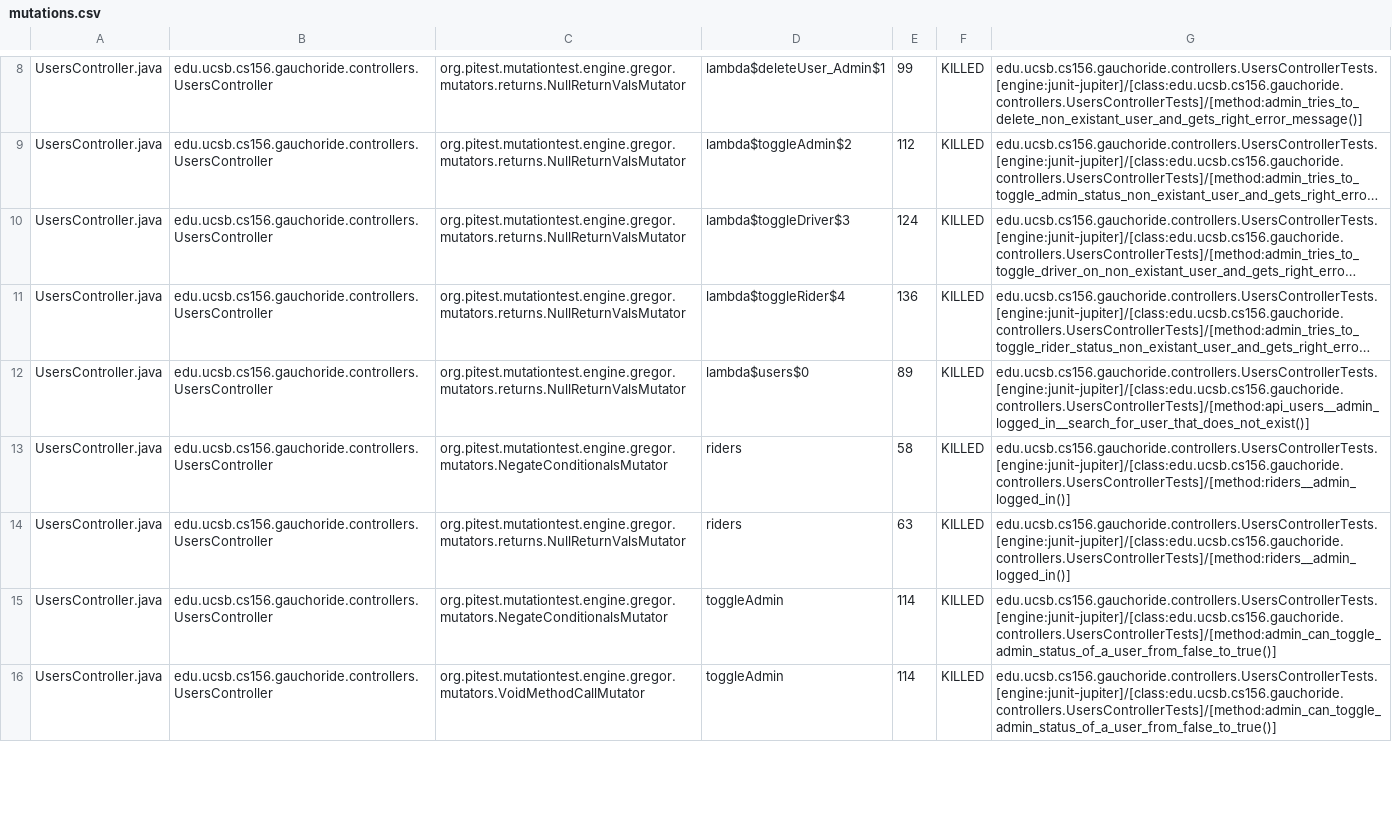
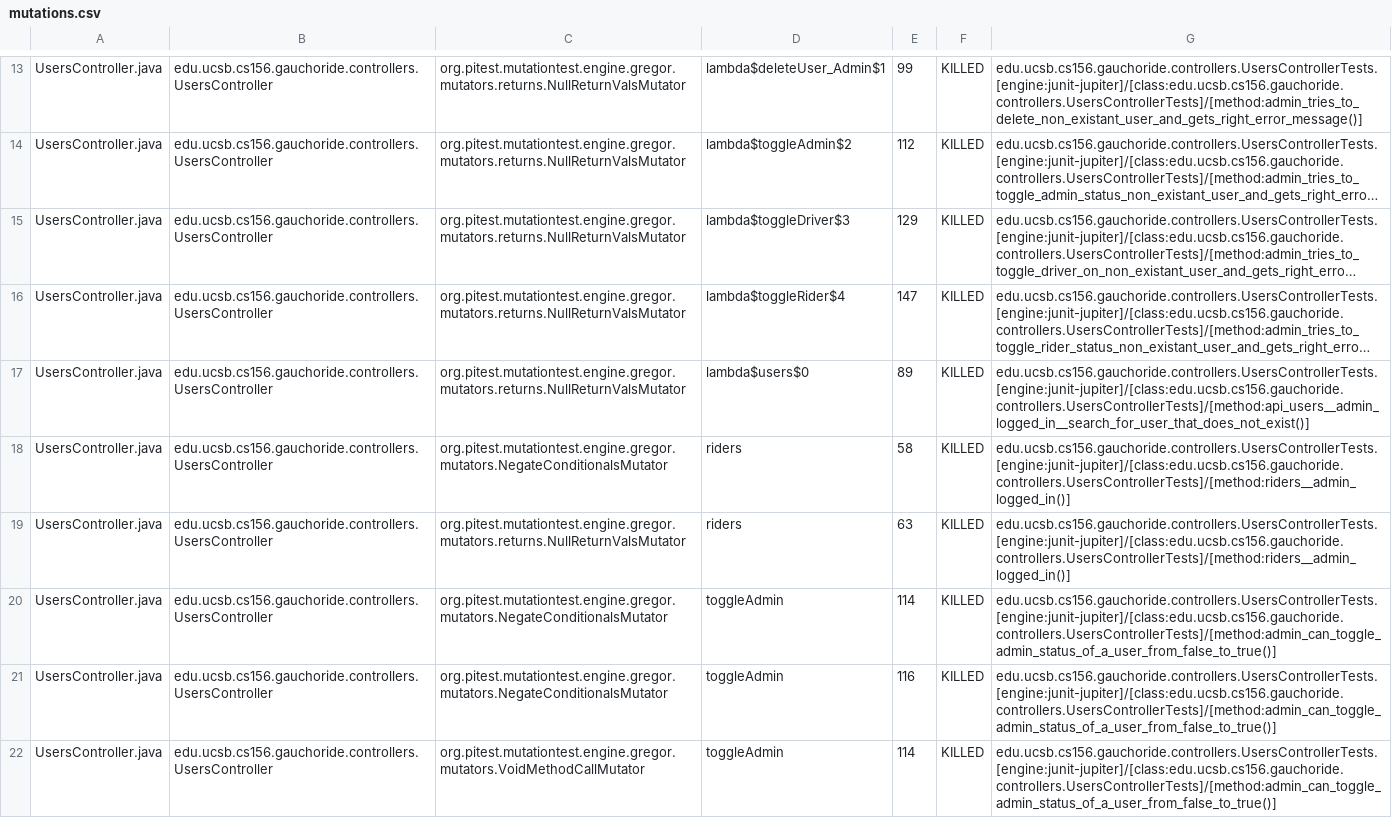
Before and after one commit to ucsb-cs156-s23/proj-gauchoride-s23-5pm-1, a CSV file: pitest/mutations.csv, drawn as a sheet; only a part is shown, gaps mark what is left out; long unchanged cells end in …; addresses are those after the commit; the diff covers the shown part only; the diff names each change by its address in the sheet, - before the commit and + after, or states it on an @@ line.

Commit message:
Deploying to gh-pages from @ ucsb-cs156-s23/proj-gauchoride-s23-5pm-1@ae1b5ea2ea5cfd9f674d972a55d7fa33405a80b6 🚀

```diff
--- a/pitest/mutations.csv
+++ b/pitest/mutations.csv
-E15: 124
+E15: 129
-E16: 136
+E16: 147
+row 21: UsersController.java | edu.ucsb.cs156.gauchoride.controllers.UsersController | org.pitest.mutationtest.engine.gregor.mutators.NegateConditionalsMutator | toggleAdmin | 116 | KILLED | edu.ucsb.cs156.gauchoride.controllers.UsersControllerTests.[engine:junit-jupiter]/[class:edu.ucsb.cs156.gauchoride.controllers.UsersControllerTests]/[method:admin_can_toggle_admin_status_of_a_user_from_false_to_true()]
```
Also changed, not shown: 6 added rows, 4 removed rows, 6 moved rows and 15 edited cells elsewhere in this file, 11 other files.
